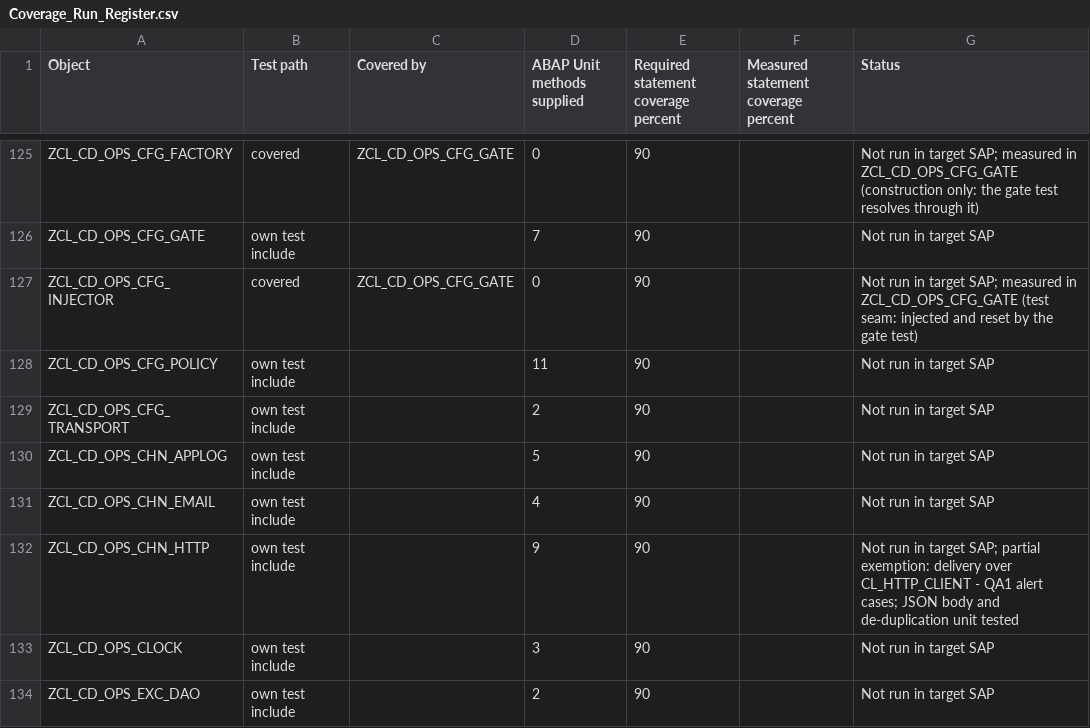
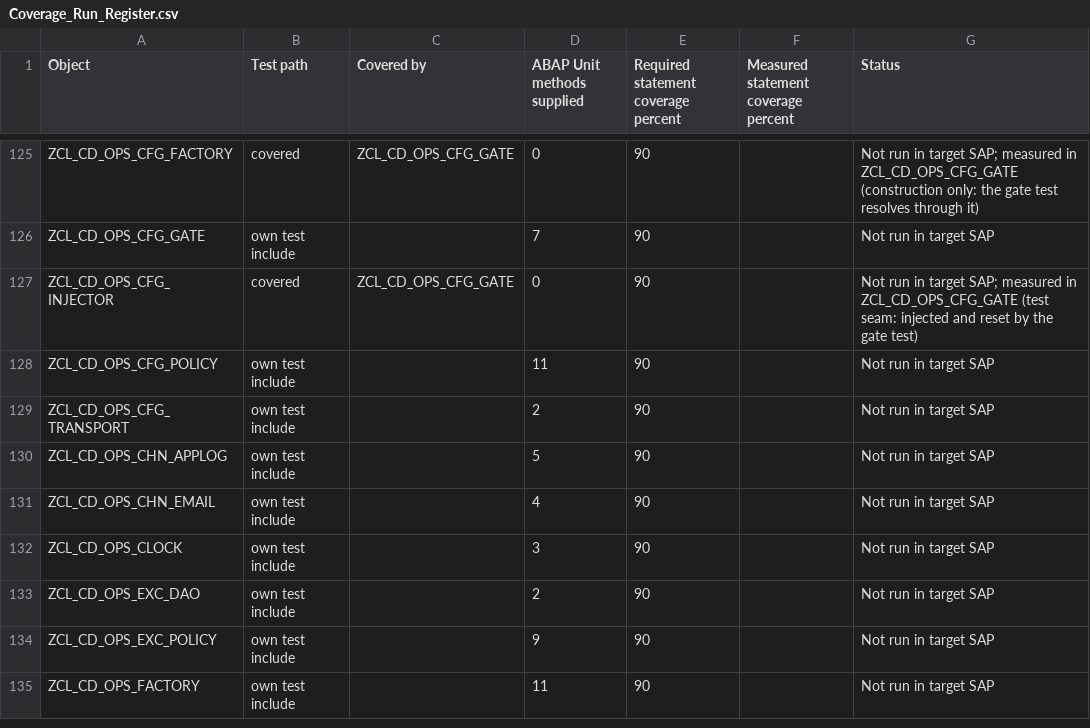
Before and after one commit to jaideep247/bai, a CSV file: ops-suite/docs/Coverage_Run_Register.csv, drawn as a sheet; only a part is shown, gaps mark what is left out; the shorter side is filled out with more unchanged rows.

```diff
--- a/ops-suite/docs/Coverage_Run_Register.csv
+++ b/ops-suite/docs/Coverage_Run_Register.csv
@@ -131,3 +131,2 @@ ZCL_CD_OPS_CHN_APPLOG,own test include,,5,90,,Not run in target SAP
 ZCL_CD_OPS_CHN_EMAIL,own test include,,4,90,,Not run in target SAP
-ZCL_CD_OPS_CHN_HTTP,own test include,,9,90,,Not run in target SAP; partial exemption: delivery over CL_HTTP_CLIENT - QA1 alert cases; JSON body and de-duplication unit tested
 ZCL_CD_OPS_CLOCK,own test include,,3,90,,Not run in target SAP
```
Also changed, not shown: ops-suite/docs/Changed_Artifacts.csv, ops-suite/tools/test_path_register.csv, 16 other files.
